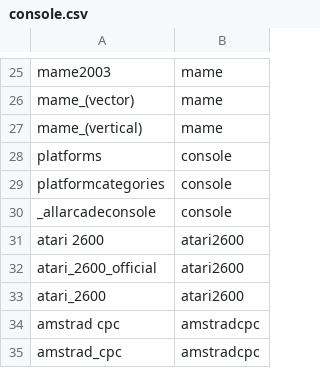
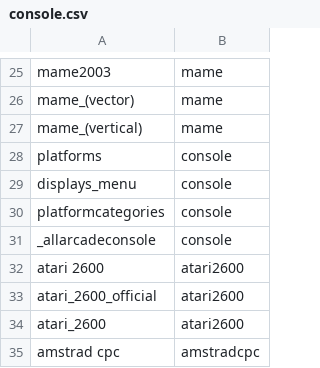
Before and after one commit to alinke/pixelcade, a CSV file: console.csv, drawn as a sheet; only a part is shown, gaps mark what is left out; the shorter side is filled out with more unchanged rows; the diff names each change by its address in the sheet, - before the commit and + after, or states it on an @@ line.

Commit message:
adding displays_menu mapping to console for big box

```diff
--- a/console.csv
+++ b/console.csv
+row 29: displays_menu | console
```
